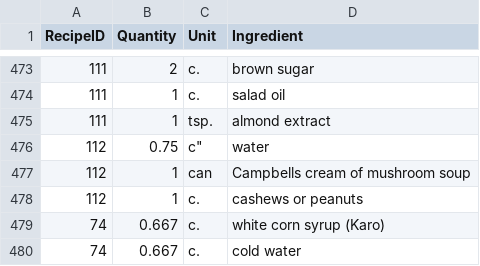
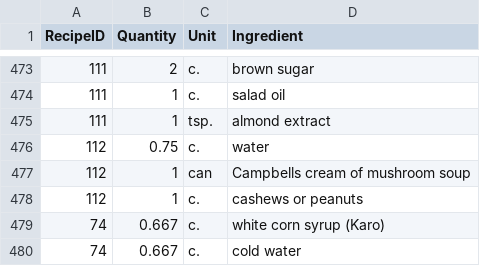
Before and after one commit to jaredbothwell/FeedMeDB, a CSV file: Database/ConvertedRecipeIngredients.csv, drawn as a sheet; only a part is shown, gaps mark what is left out.

```diff
--- a/Database/ConvertedRecipeIngredients.csv
+++ b/Database/ConvertedRecipeIngredients.csv
@@ -475,3 +475,3 @@ RecipeID,Quantity,Unit,Ingredient
 111,1,tsp.,almond extract
-112,0.75,"c""",water
+112,0.75,c.,water
 112,1,can,Campbells cream of mushroom soup
```
Also changed, not shown: 3 other files.
